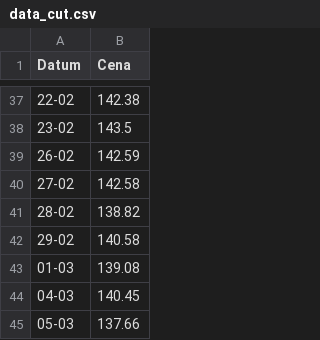
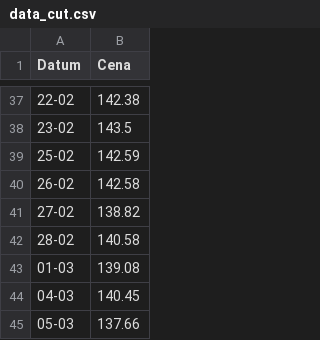
Before and after one commit to cyprich/AP, a CSV file: data/data_cut.csv, drawn as a sheet; only a part is shown, gaps mark what is left out.

```diff
--- a/data/data_cut.csv
+++ b/data/data_cut.csv
@@ -38,6 +38,6 @@ Datum,Cena
 23-02,143.5
-26-02,142.59
-27-02,142.58
-28-02,138.82
-29-02,140.58
+25-02,142.59
+26-02,142.58
+27-02,138.82
+28-02,140.58
 01-03,139.08
```
Also changed, not shown: 12 other files.
